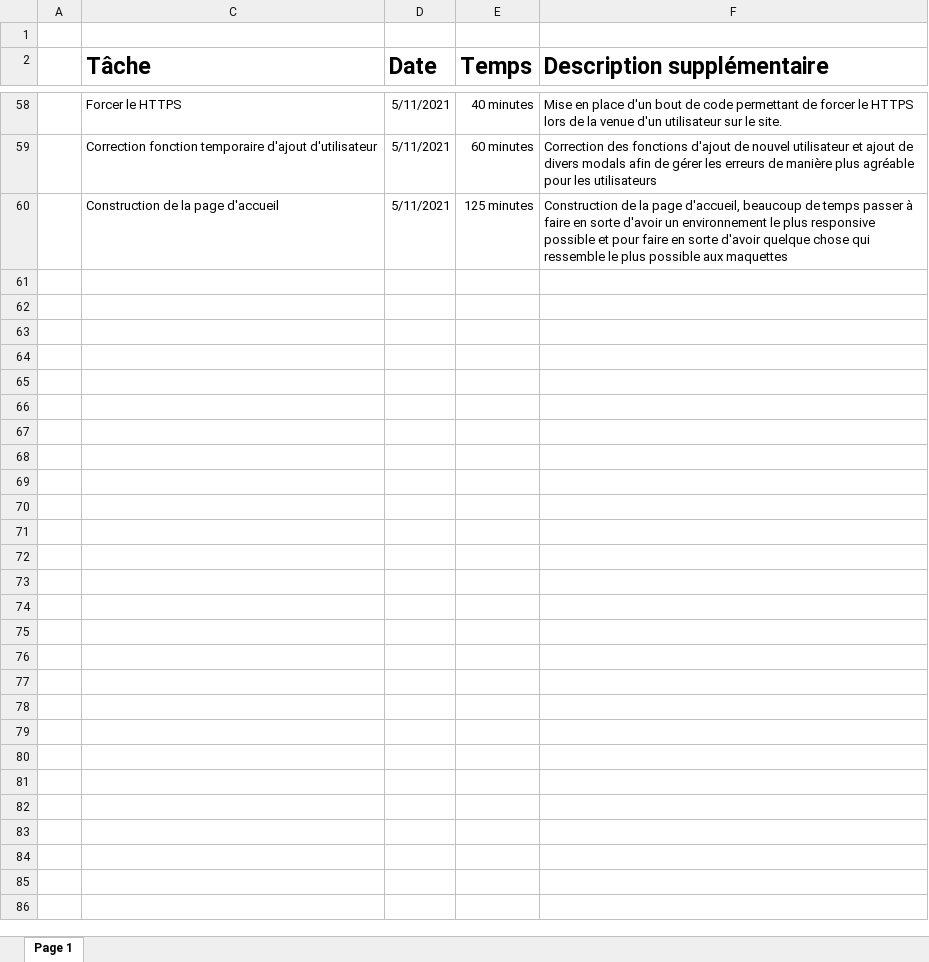
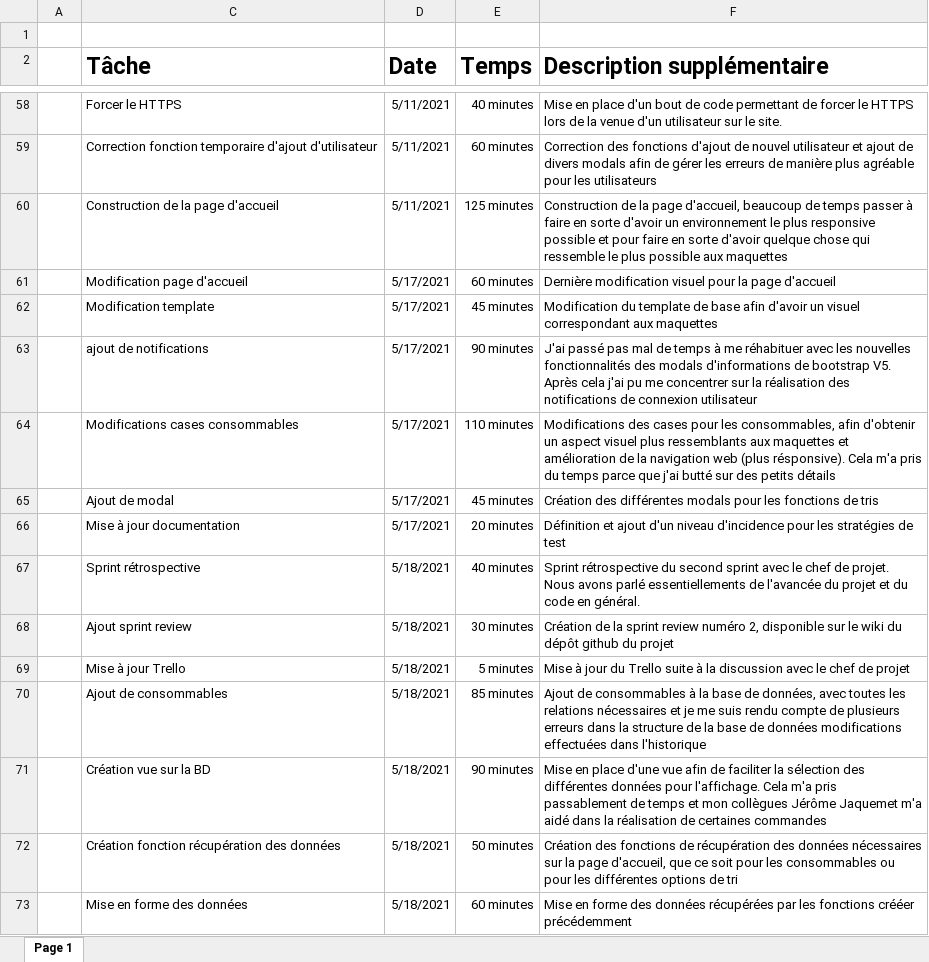
Before and after one commit to LouisRichard/TPI-Gestion-de-stock, an Excel workbook: Documentation/journalDeTravailMPI.xlsx, sheet Page 1, drawn as a sheet; only a part is shown, gaps mark what is left out; values as stored, in another font and other column widths than the file's, no borders; table styles not drawn; the diff names each change by its address in the sheet, - before the commit and + after, or states it on an @@ line.

Commit message:
Mise à jour de la documentation et du journal de travail
Mise à jour de ces documents et préparation du rendu de semaine.

```diff
--- a/Documentation/journalDeTravailMPI.xlsx (sheet Page 1)
+++ b/Documentation/journalDeTravailMPI.xlsx (sheet Page 1)
+row 61:  | Modification page d'accueil | 5/17/2021 | 60 minutes | Dernière modification visuel pour la page d'accueil
+row 62:  | Modification template | 5/17/2021 | 45 minutes | Modification du template de base afin d'avoir un visuel correspondant aux maquettes
+row 63:  | ajout de notifications | 5/17/2021 | 90 minutes | J'ai passé pas mal de temps à me réhabituer avec les nouvelles fonctionnalités des modals d'informations de bootstrap V5. Après cela j'ai pu me concentrer sur la réalisation des notifications de connexion utilisateur
+row 64:  | Modifications cases consommables | 5/17/2021 | 110 minutes | Modifications des cases pour les consommables, afin d'obtenir un aspect visuel plus ressemblants aux maquettes et amélioration de la navigation web (plus résponsive). Cela m'a pris du temps parce que j'ai butté sur des petits détails
+row 65:  | Ajout de modal | 5/17/2021 | 45 minutes | Création des différentes modals pour les fonctions de tris
+row 66:  | Mise à jour documentation | 5/17/2021 | 20 minutes | Définition et ajout d'un niveau d'incidence pour les stratégies de test
+row 67:  | Sprint rétrospective | 5/18/2021 | 40 minutes | Sprint rétrospective du second sprint avec le chef de projet. Nous avons parlé essentiellements de l'avancée du projet et du code en général.
+row 68:  | Ajout sprint review | 5/18/2021 | 30 minutes | Création de la sprint review numéro 2, disponible sur le wiki du dépôt github du projet
+row 69:  | Mise à jour Trello | 5/18/2021 | 5 minutes | Mise à jour du Trello suite à la discussion avec le chef de projet
+row 70:  | Ajout de consommables | 5/18/2021 | 85 minutes | Ajout de consommables à la base de données, avec toutes les relations nécessaires et je me suis rendu compte de plusieurs erreurs dans la structure de la base de données modifications effectuées dans l'historique
+row 71:  | Création vue sur la BD | 5/18/2021 | 90 minutes | Mise en place d'une vue afin de faciliter la sélection des différentes données pour l'affichage. Cela m'a pris passablement de temps et mon collègues Jérôme Jaquemet m'a aidé dans la réalisation de certaines commandes
+row 72:  | Création fonction récupération des données | 5/18/2021 | 50 minutes | Création des fonctions de récupération des données nécessaires sur la page d'accueil, que ce soit pour les consommables ou pour les différentes options de tri
+row 73:  | Mise en forme des données | 5/18/2021 | 60 minutes | Mise en forme des données récupérées par les fonctions crééer précédemment
```
Also changed, not shown: 3 other files.
